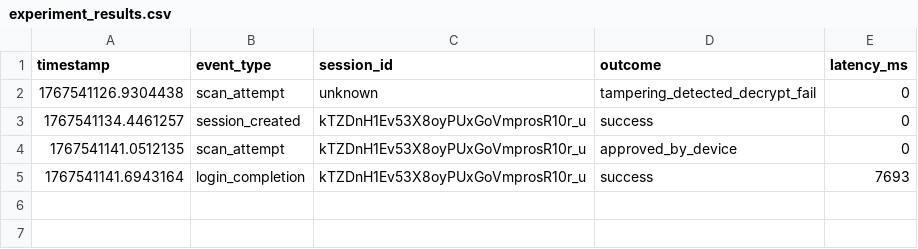
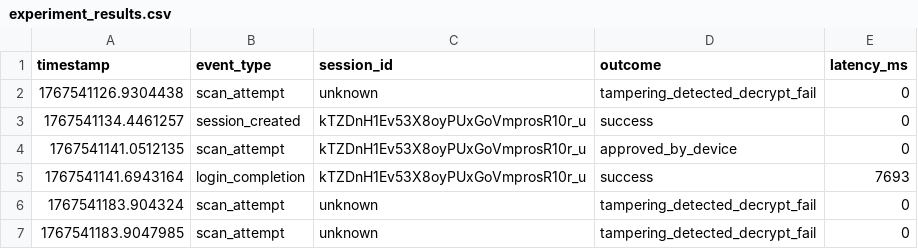
Before and after one commit to Tobyheusen/COMP3226cwk, a CSV file: experiment_results.csv, drawn as a sheet; the diff names each change by its address in the sheet, - before the commit and + after, or states it on an @@ line.

Commit message:
Update experiment_results.csv

```diff
--- a/experiment_results.csv
+++ b/experiment_results.csv
+row 6: 1767541183.904324 | scan_attempt | unknown | tampering_detected_decrypt_fail | 0
+row 7: 1767541183.9047985 | scan_attempt | unknown | tampering_detected_decrypt_fail | 0
```
